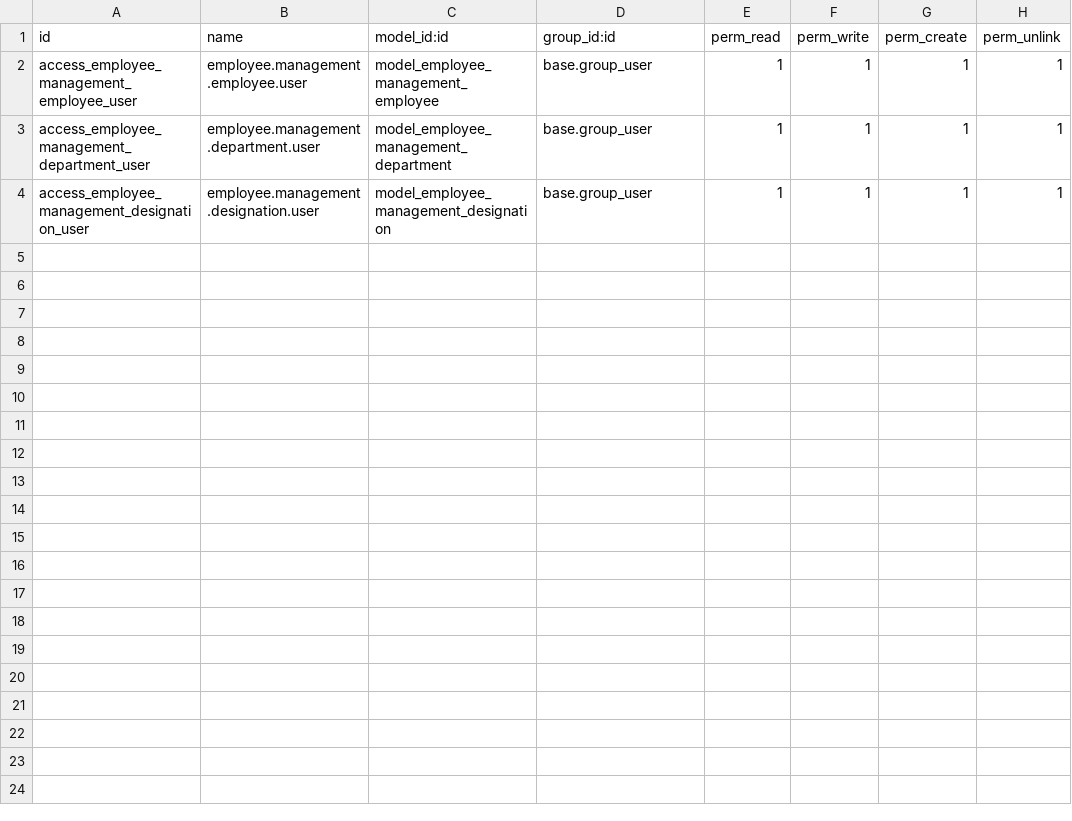
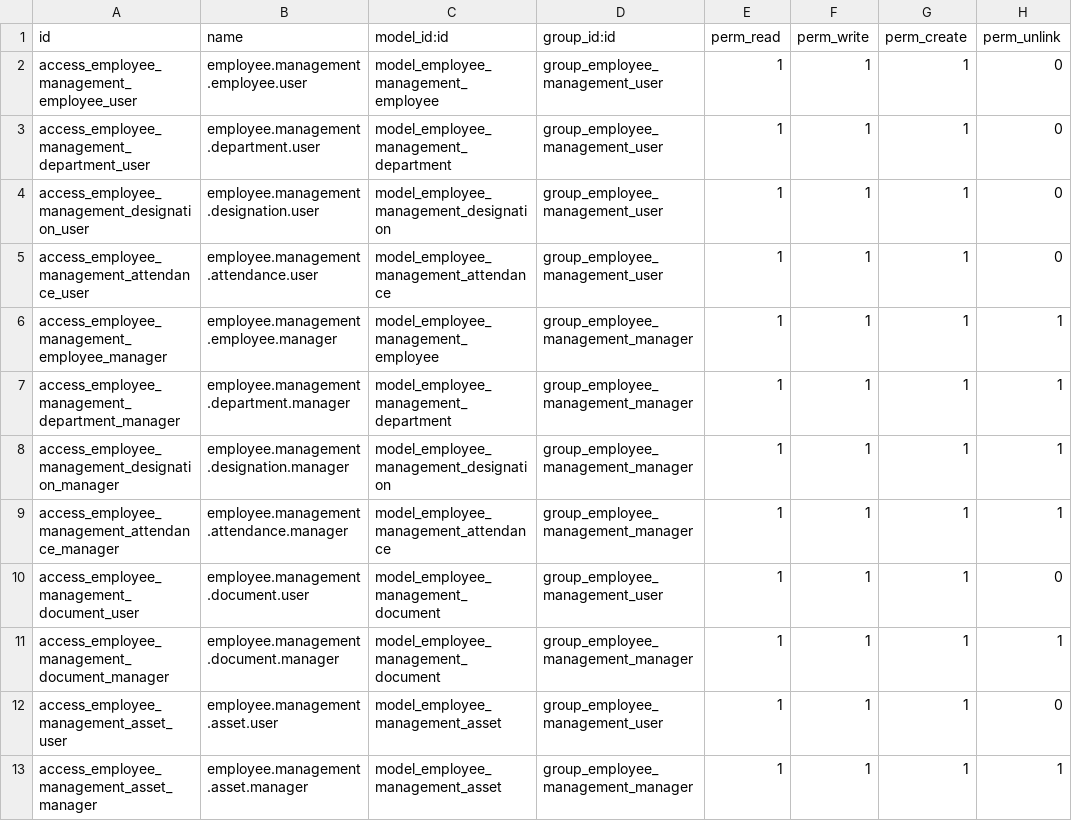
Before and after one commit to Sharatpsd/odoo-employee-management, a CSV file: security/ir.model.access.csv, drawn as a sheet.

Commit message:
Add attendance, asset and document management

```diff
--- a/security/ir.model.access.csv
+++ b/security/ir.model.access.csv
@@ -1,4 +1,13 @@
 id,name,model_id:id,group_id:id,perm_read,perm_write,perm_create,perm_unlink
-access_employee_management_employee_user,employee.management.employee.user,model_employee_management_employee,base.group_user,1,1,1,1
-access_employee_management_department_user,employee.management.department.user,model_employee_management_department,base.group_user,1,1,1,1
-access_employee_management_designation_user,employee.management.designation.user,model_employee_management_designation,base.group_user,1,1,1,1
+access_employee_management_employee_user,employee.management.employee.user,model_employee_management_employee,group_employee_management_user,1,1,1,0
+access_employee_management_department_user,employee.management.department.user,model_employee_management_department,group_employee_management_user,1,1,1,0
+access_employee_management_designation_user,employee.management.designation.user,model_employee_management_designation,group_employee_management_user,1,1,1,0
+access_employee_management_attendance_user,employee.management.attendance.user,model_employee_management_attendance,group_employee_management_user,1,1,1,0
+access_employee_management_employee_manager,employee.management.employee.manager,model_employee_management_employee,group_employee_management_manager,1,1,1,1
+access_employee_management_department_manager,employee.management.department.manager,model_employee_management_department,group_employee_management_manager,1,1,1,1
+access_employee_management_designation_manager,employee.management.designation.manager,model_employee_management_designation,group_employee_management_manager,1,1,1,1
+access_employee_management_attendance_manager,employee.management.attendance.manager,model_employee_management_attendance,group_employee_management_manager,1,1,1,1
+access_employee_management_document_user,employee.management.document.user,model_employee_management_document,group_employee_management_user,1,1,1,0
+access_employee_management_document_manager,employee.management.document.manager,model_employee_management_document,group_employee_management_manager,1,1,1,1
+access_employee_management_asset_user,employee.management.asset.user,model_employee_management_asset,group_employee_management_user,1,1,1,0
+access_employee_management_asset_manager,employee.management.asset.manager,model_employee_management_asset,group_employee_management_manager,1,1,1,1
```
Also changed, not shown: 18 other files.
